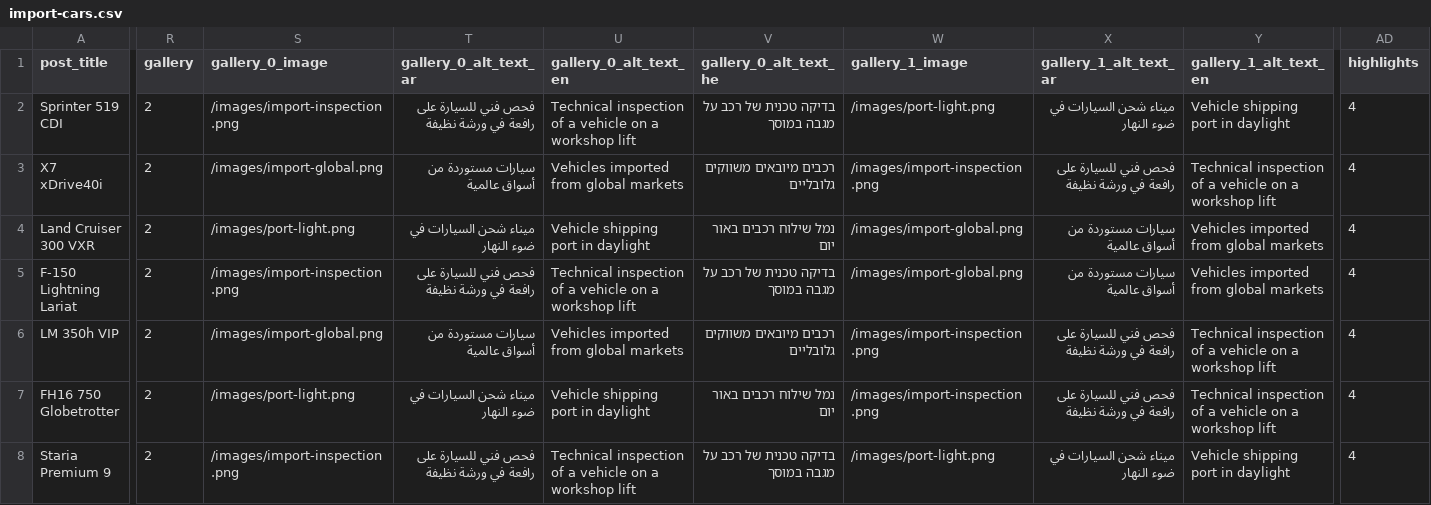
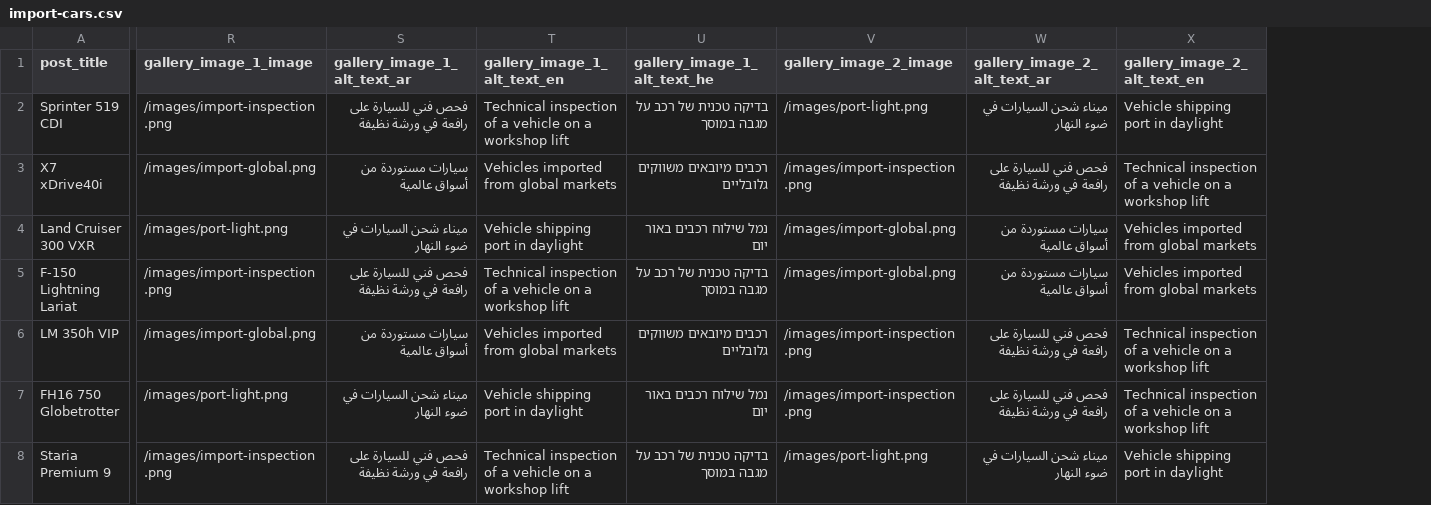
Before and after one commit to sayouuuuud/alifleet, a CSV file: wordpress/import/import-cars.csv, drawn as a sheet; only a part is shown, gaps mark what is left out; removed rows and columns are numbered as before the commit, all else as after; the diff covers the shown part only; the diff names each change by its address in the sheet, - before the commit and + after, or states it on an @@ line.

```diff
--- a/wordpress/import/import-cars.csv
+++ b/wordpress/import/import-cars.csv
-column R (gallery), rows 2-8: all 2
-column AD (highlights), rows 2-8: all 4
-R1: gallery_0_image
+R1: gallery_image_1_image
-S1: gallery_0_alt_text_ar
+S1: gallery_image_1_alt_text_ar
-T1: gallery_0_alt_text_en
+T1: gallery_image_1_alt_text_en
-U1: gallery_0_alt_text_he
+U1: gallery_image_1_alt_text_he
-V1: gallery_1_image
+V1: gallery_image_2_image
-W1: gallery_1_alt_text_ar
+W1: gallery_image_2_alt_text_ar
-X1: gallery_1_alt_text_en
+X1: gallery_image_2_alt_text_en
```
Also changed, not shown: 13 edited cells elsewhere in this file, wordpress/import/pages.csv, wordpress/import/spare-parts.csv, 4 other files.
